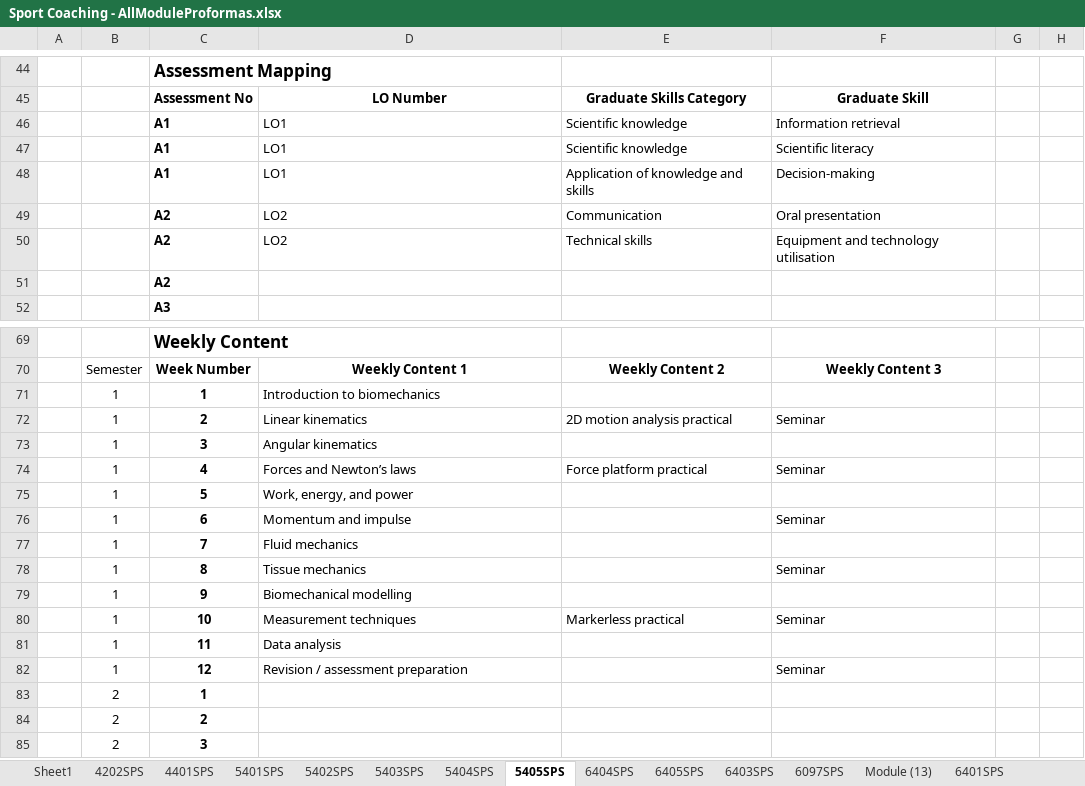
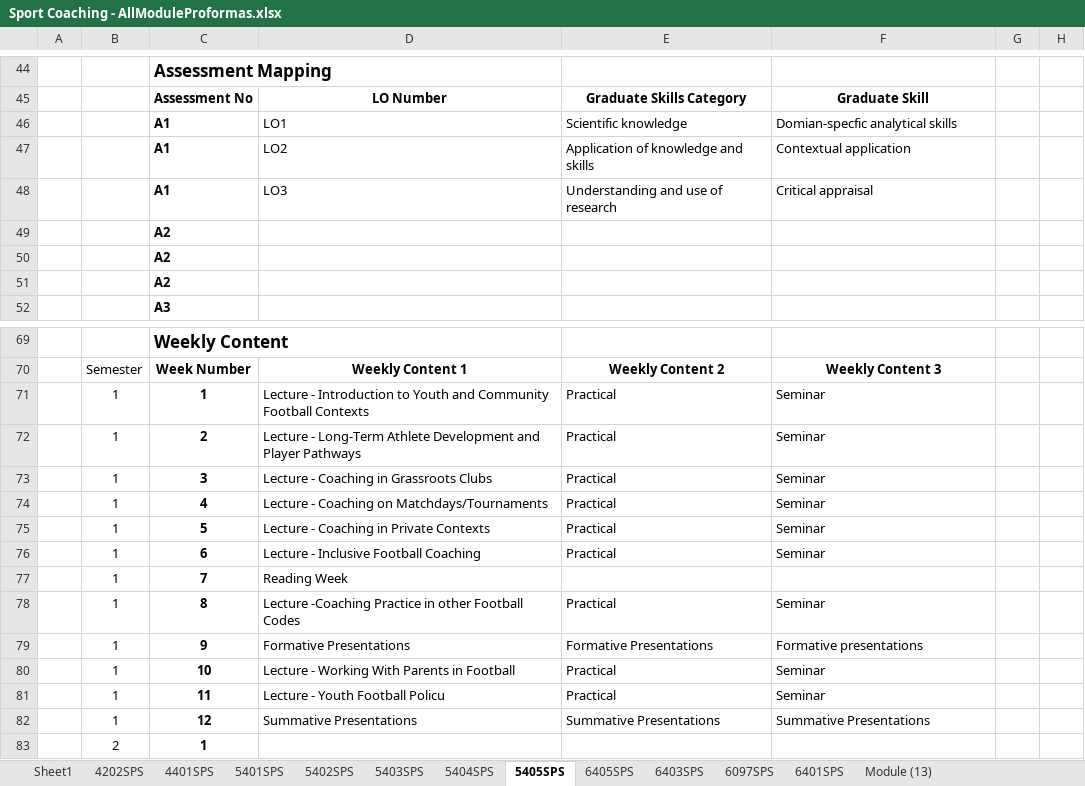
Before and after one commit to m-a-robinson/sps-ppr-2026, an Excel workbook: Sport Coaching - AllModuleProformas.xlsx, sheet 5405SPS, drawn as a sheet; only a part is shown, gaps mark what is left out; the shorter side is filled out with more unchanged rows; values as stored, in another font and other column widths than the file's, no borders; table styles not drawn; removed rows and columns are numbered as before the commit, all else as after; the diff covers the shown part only; the diff names each change by its address in the sheet, - before the commit and + after, or states it on an @@ line.

```diff
--- a/Sport Coaching - AllModuleProformas.xlsx (sheet 5405SPS)
+++ b/Sport Coaching - AllModuleProformas.xlsx (sheet 5405SPS)
-sheet tab: 6404SPS
@@ sheet tab order changed: Sheet1 | 4202SPS | 4401SPS | 5401SPS | 5402SPS | 5403SPS | 5404SPS | 5405SPS | 6405SPS | 6403SPS | 6097SPS | 6401SPS | Module (13) @@
-row 46:  |  | A1 | LO1 | Scientific knowledge | Information retrieval
-F46: Scientific literacy
+F46: Domian-specfic analytical skills
-D47: LO1
+D47: LO2
-F47: Decision-making
+F47: Contextual application
-row 49:  |  | A2 | LO2 | Communication | Oral presentation
-row 50:  |  | A2 | LO2 | Technical skills | Equipment and technology utilisation
+row 48:  |  | A1 | LO3 | Understanding and use of research | Critical appraisal
+row 49:  |  | A2
+row 50:  |  | A2
-row 71:  | 1 | 1 | Introduction to biomechanics
+row 71:  | 1 | 1 | Lecture - Introduction to Youth and Community Football Contexts | Practical | Seminar
-D72: Linear kinematics
+D72: Lecture - Long-Term Athlete Development and Player Pathways
-E72: 2D motion analysis practical
+E72: Practical
-row 73:  | 1 | 3 | Angular kinematics
+row 73:  | 1 | 3 | Lecture - Coaching in Grassroots Clubs | Practical | Seminar
-D74: Forces and Newton’s laws
+D74: Lecture - Coaching on Matchdays/Tournaments
-E74: Force platform practical
+E74: Practical
-row 75:  | 1 | 5 | Work, energy, and power
+row 75:  | 1 | 5 | Lecture - Coaching in Private Contexts | Practical | Seminar
-D76: Momentum and impulse
+D76: Lecture - Inclusive Football Coaching
-E76: (empty)
+E76: Practical
-D77: Fluid mechanics
+D77: Reading Week
-D78: Tissue mechanics
+D78: Lecture -Coaching Practice in other Football Codes
-E78: (empty)
+E78: Practical
-row 79:  | 1 | 9 | Biomechanical modelling
+row 79:  | 1 | 9 | Formative Presentations | Formative Presentations | Formative presentations
-D80: Measurement techniques
+D80: Lecture - Working With Parents in Football
-E80: Markerless practical
+E80: Practical
-row 81:  | 1 | 11 | Data analysis
-row 82:  | 1 | 12 | Revision / assessment preparation |  | Seminar
+row 81:  | 1 | 11 | Lecture - Youth Football Policu | Practical | Seminar
+row 82:  | 1 | 12 | Summative Presentations | Summative Presentations | Summative Presentations
```
Also changed, not shown: 11 added rows, 11 removed rows, 10 edited cells and cell formats elsewhere in this sheet, sheet 6403SPS, sheet 4401SPS, sheet 5401SPS, sheet 5404SPS, sheet SC_ModuleOverview, sheet 6405SPS, 1 more sheet, formulas that keep their value, Football Science - AllModuleProformas.xlsx, Sport and Exercise Science - AllModuleProformas.xlsx, 9 other files.
